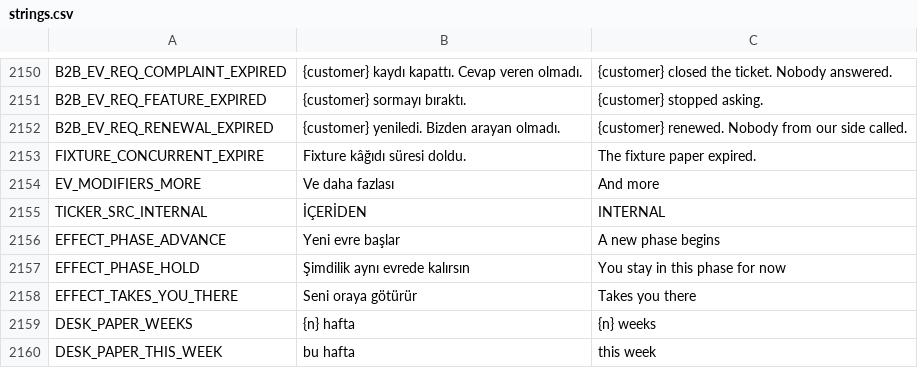
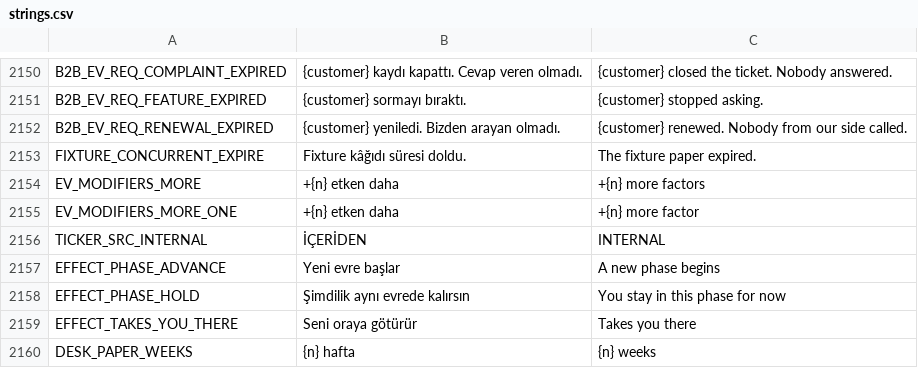
Before and after one commit to erdem1v/projectunicorn, a CSV file: project-unicorn/localization/strings.csv, drawn as a sheet; only a part is shown, gaps mark what is left out; the shorter side is filled out with more unchanged rows.

```diff
--- a/project-unicorn/localization/strings.csv
+++ b/project-unicorn/localization/strings.csv
@@ -2277,3 +2277,4 @@ B2B_EV_REQ_RENEWAL_EXPIRED,{customer} yeniledi. Bizden arayan olmadı.,{customer
 FIXTURE_CONCURRENT_EXPIRE,Fixture kâğıdı süresi doldu.,The fixture paper expired.
-EV_MODIFIERS_MORE,Ve daha fazlası,And more
+EV_MODIFIERS_MORE,+{n} etken daha,+{n} more factors
+EV_MODIFIERS_MORE_ONE,+{n} etken daha,+{n} more factor
 TICKER_SRC_INTERNAL,İÇERİDEN,INTERNAL
```
Also changed, not shown: 7 other files.
